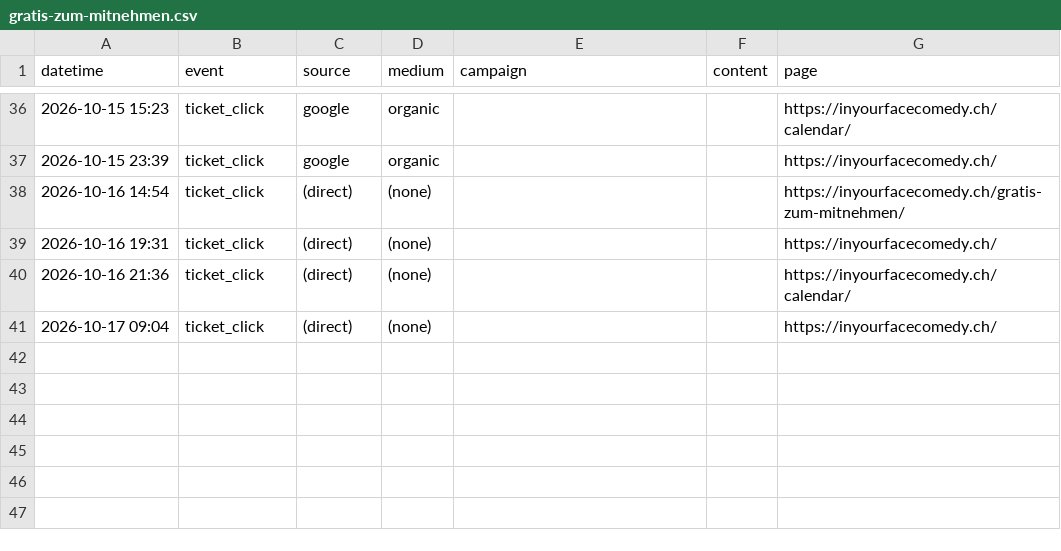
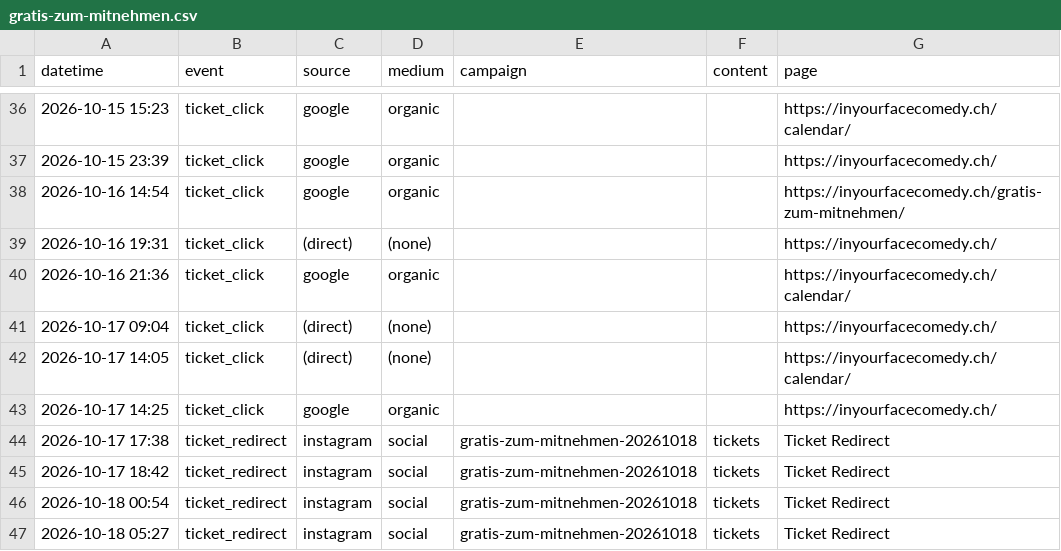
Before and after one commit to harryf/inyourfacecomedy, a CSV file: assets/reports/gratis-zum-mitnehmen.csv, drawn as a sheet; only a part is shown, gaps mark what is left out.

```diff
--- a/assets/reports/gratis-zum-mitnehmen.csv
+++ b/assets/reports/gratis-zum-mitnehmen.csv
@@ -37,5 +37,11 @@ datetime,event,source,medium,campaign,content,page
 2026-10-15 23:39,ticket_click,google,organic,,,https://inyourfacecomedy.ch/
-2026-10-16 14:54,ticket_click,(direct),(none),,,https://inyourfacecomedy.ch/gratis-zum-mitnehmen/
+2026-10-16 14:54,ticket_click,google,organic,,,https://inyourfacecomedy.ch/gratis-zum-mitnehmen/
 2026-10-16 19:31,ticket_click,(direct),(none),,,https://inyourfacecomedy.ch/
-2026-10-16 21:36,ticket_click,(direct),(none),,,https://inyourfacecomedy.ch/calendar/
+2026-10-16 21:36,ticket_click,google,organic,,,https://inyourfacecomedy.ch/calendar/
 2026-10-17 09:04,ticket_click,(direct),(none),,,https://inyourfacecomedy.ch/
+2026-10-17 14:05,ticket_click,(direct),(none),,,https://inyourfacecomedy.ch/calendar/
+2026-10-17 14:25,ticket_click,google,organic,,,https://inyourfacecomedy.ch/
+2026-10-17 17:38,ticket_redirect,instagram,social,gratis-zum-mitnehmen-20261018,tickets,Ticket Redirect
+2026-10-17 18:42,ticket_redirect,instagram,social,gratis-zum-mitnehmen-20261018,tickets,Ticket Redirect
+2026-10-18 00:54,ticket_redirect,instagram,social,gratis-zum-mitnehmen-20261018,tickets,Ticket Redirect
+2026-10-18 05:27,ticket_redirect,instagram,social,gratis-zum-mitnehmen-20261018,tickets,Ticket Redirect
```
Also changed, not shown: assets/reports/comedybrew.csv, assets/reports/jackpotcomedy.csv, 17 other files.
